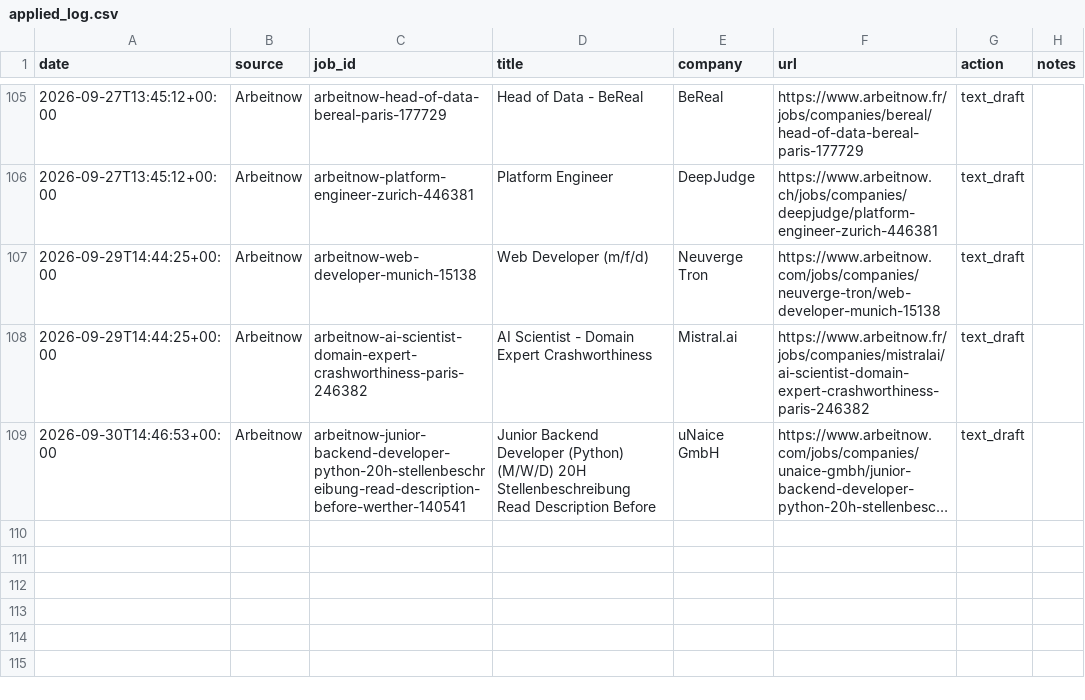
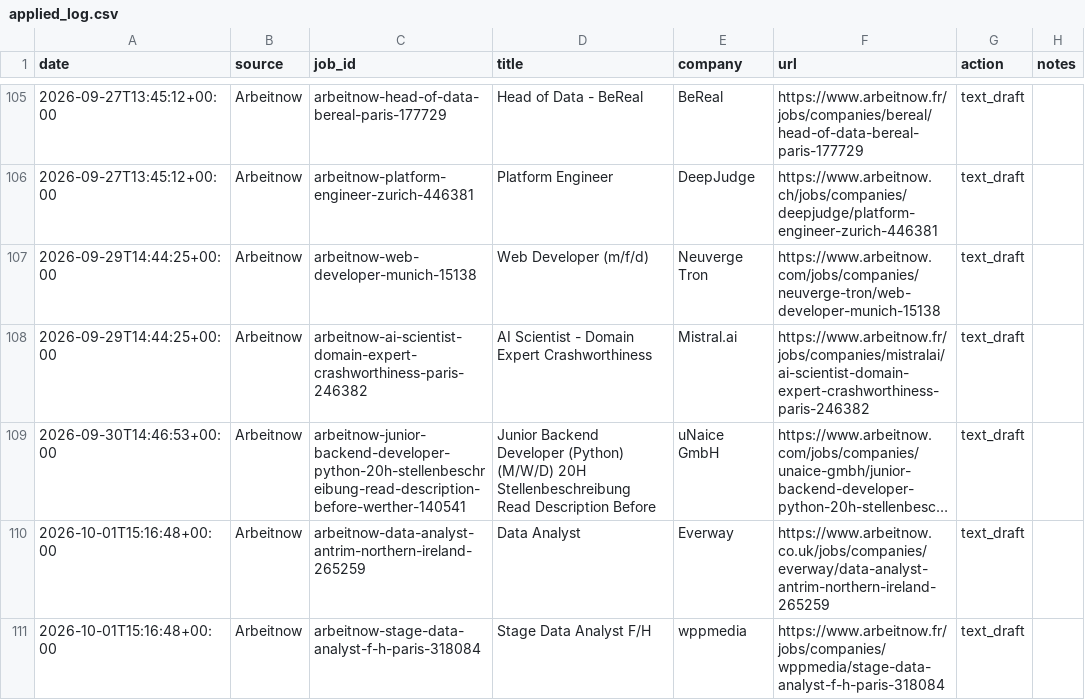
Before and after one commit to Thebright10/job-apply-assistant, a CSV file: applied_log.csv, drawn as a sheet; only a part is shown, gaps mark what is left out; long unchanged cells end in …; the diff names each change by its address in the sheet, - before the commit and + after, or states it on an @@ line.

```diff
--- a/applied_log.csv
+++ b/applied_log.csv
+row 110: 2026-10-01T15:16:48+00:00 | Arbeitnow | arbeitnow-data-analyst-antrim-northern-ireland-265259 | Data Analyst | Everway | https://www.arbeitnow.co.uk/jobs/companies/everway/data-analyst-antrim-northern-ireland-265259 | text_draft
+row 111: 2026-10-01T15:16:48+00:00 | Arbeitnow | arbeitnow-stage-data-analyst-f-h-paris-318084 | Stage Data Analyst F/H | wppmedia | https://www.arbeitnow.fr/jobs/companies/wppmedia/stage-data-analyst-f-h-paris-318084 | text_draft
```
Also changed, not shown: 1 other file.
